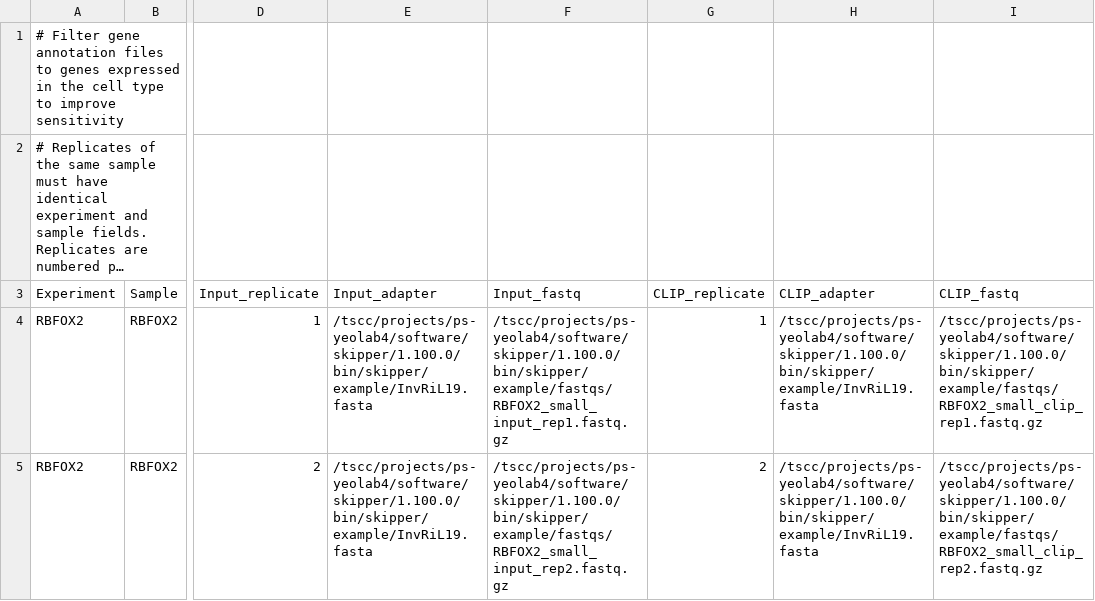
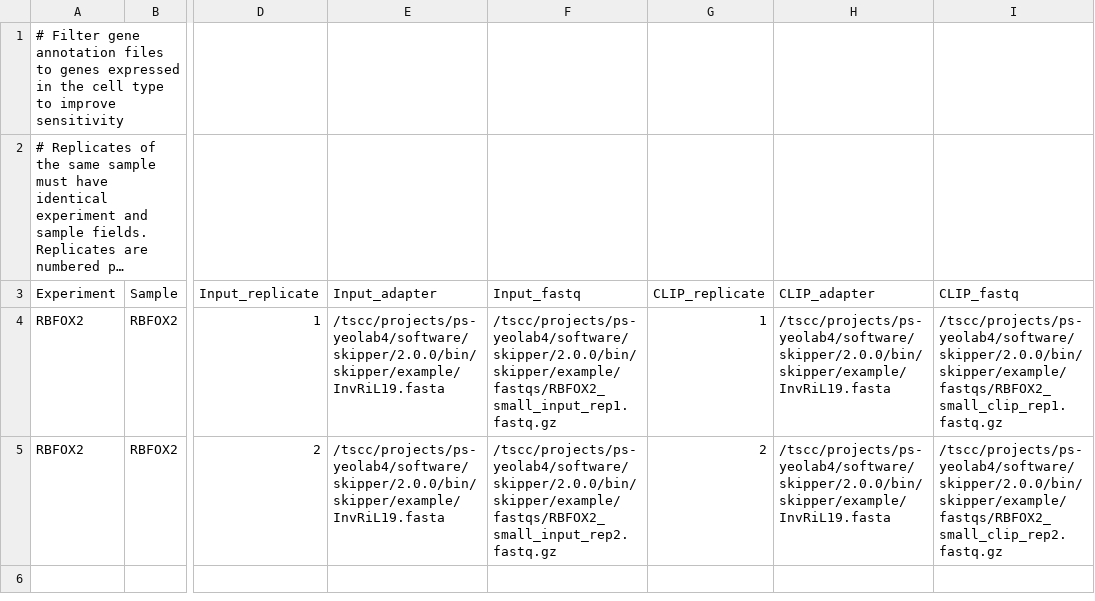
Before and after one commit to YeoLab/skipper, a CSV file: example/yeo_lab_internal_example_manifest.csv, drawn as a sheet; only a part is shown, gaps mark what is left out; long unchanged cells end in …; the diff names each change by its address in the sheet, - before the commit and + after, or states it on an @@ line.

Commit message:
adjusted README and examples

```diff
--- a/example/yeo_lab_internal_example_manifest.csv
+++ b/example/yeo_lab_internal_example_manifest.csv
-E4:E5 (Input_adapter): /tscc/projects/ps-yeolab4/software/skipper/1.100.0/bin/skipper/example/InvRiL19.fasta
+E4:E5 (Input_adapter): /tscc/projects/ps-yeolab4/software/skipper/2.0.0/bin/skipper/example/InvRiL19.fasta
-F4 (Input_fastq): /tscc/projects/ps-yeolab4/software/skipper/1.100.0/bin/skipper/example/fastqs/RBFOX2_small_input_rep1.fastq.gz
+F4 (Input_fastq): /tscc/projects/ps-yeolab4/software/skipper/2.0.0/bin/skipper/example/fastqs/RBFOX2_small_input_rep1.fastq.gz
-H4:H5 (CLIP_adapter): /tscc/projects/ps-yeolab4/software/skipper/1.100.0/bin/skipper/example/InvRiL19.fasta
+H4:H5 (CLIP_adapter): /tscc/projects/ps-yeolab4/software/skipper/2.0.0/bin/skipper/example/InvRiL19.fasta
-I4 (CLIP_fastq): /tscc/projects/ps-yeolab4/software/skipper/1.100.0/bin/skipper/example/fastqs/RBFOX2_small_clip_rep1.fastq.gz
+I4 (CLIP_fastq): /tscc/projects/ps-yeolab4/software/skipper/2.0.0/bin/skipper/example/fastqs/RBFOX2_small_clip_rep1.fastq.gz
-F5 (Input_fastq): /tscc/projects/ps-yeolab4/software/skipper/1.100.0/bin/skipper/example/fastqs/RBFOX2_small_input_rep2.fastq.gz
+F5 (Input_fastq): /tscc/projects/ps-yeolab4/software/skipper/2.0.0/bin/skipper/example/fastqs/RBFOX2_small_input_rep2.fastq.gz
-I5 (CLIP_fastq): /tscc/projects/ps-yeolab4/software/skipper/1.100.0/bin/skipper/example/fastqs/RBFOX2_small_clip_rep2.fastq.gz
+I5 (CLIP_fastq): /tscc/projects/ps-yeolab4/software/skipper/2.0.0/bin/skipper/example/fastqs/RBFOX2_small_clip_rep2.fastq.gz
```
Also changed, not shown: 4 other files.
